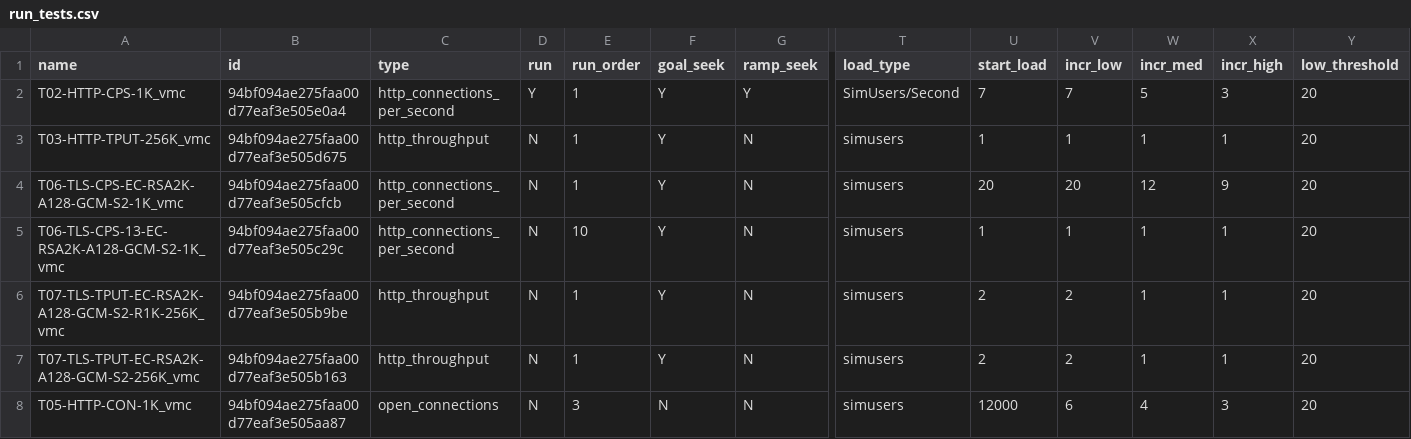
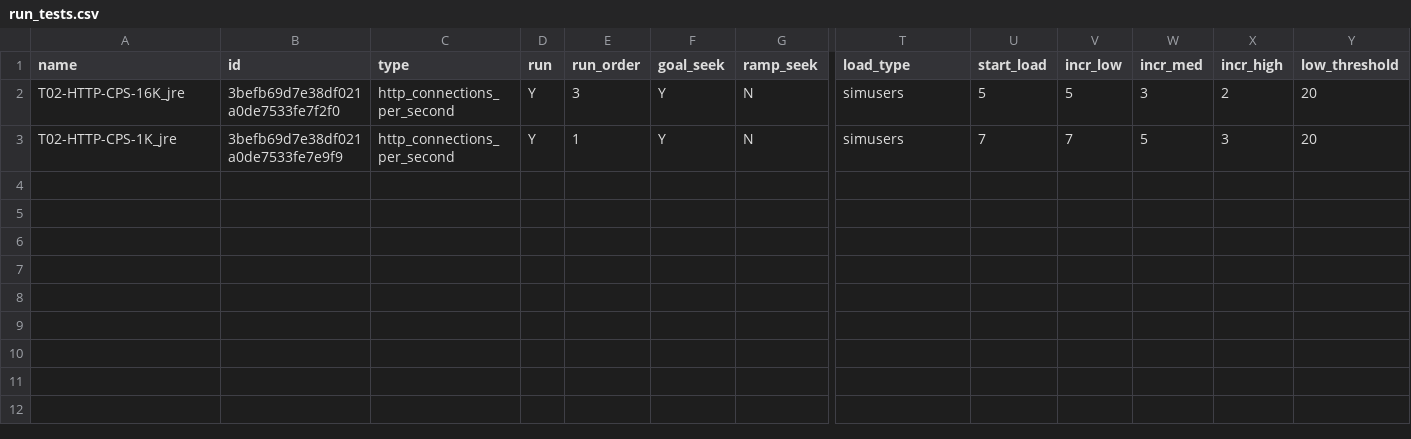
Before and after one commit to Spirent/cf-netsecopen-tests, a CSV file: cf_runtests/input/run_tests.csv, drawn as a sheet; only a part is shown, gaps mark what is left out; removed rows and columns are numbered as before the commit, all else as after; rows hold the shown columns only; the diff names each change by its address in the sheet, - before the commit and + after, or states it on an @@ line.

```diff
--- a/cf_runtests/input/run_tests.csv
+++ b/cf_runtests/input/run_tests.csv
-row 2: T02-HTTP-CPS-1K_vmc | 94bf094ae275faa00d77eaf3e505e0a4 | http_connections_per_second | Y | 1 | Y | Y | SimUsers/Second | 7 | 7 | 5 | 3 | 20
-A2 (name): T03-HTTP-TPUT-256K_vmc
+A2 (name): T02-HTTP-CPS-16K_jre
-B2 (id): 94bf094ae275faa00d77eaf3e505d675
+B2 (id): 3befb69d7e38df021a0de7533fe7f2f0
-C2 (type): http_throughput
+C2 (type): http_connections_per_second
-D2:D3 (run): N
+D2:D3 (run): Y
-E2 (run_order): 1
+E2 (run_order): 3
-U2 (start_load): 1
+U2 (start_load): 5
-V2 (incr_low): 1
+V2 (incr_low): 5
-W2 (incr_med): 1
+W2 (incr_med): 3
-X2 (incr_high): 1
+X2 (incr_high): 2
-A3 (name): T06-TLS-CPS-EC-RSA2K-A128-GCM-S2-1K_vmc
+A3 (name): T02-HTTP-CPS-1K_jre
-B3 (id): 94bf094ae275faa00d77eaf3e505cfcb
+B3 (id): 3befb69d7e38df021a0de7533fe7e9f9
-U3 (start_load): 20
+U3 (start_load): 7
-V3 (incr_low): 20
+V3 (incr_low): 7
-W3 (incr_med): 12
+W3 (incr_med): 5
-X3 (incr_high): 9
+X3 (incr_high): 3
-row 5: T06-TLS-CPS-13-EC-RSA2K-A128-GCM-S2-1K_vmc | 94bf094ae275faa00d77eaf3e505c29c | http_connections_per_second | N | 10 | Y | N | simusers | 1 | 1 | 1 | 1 | 20
-row 6: T07-TLS-TPUT-EC-RSA2K-A128-GCM-S2-R1K-256K_vmc | 94bf094ae275faa00d77eaf3e505b9be | http_throughput | N | 1 | Y | N | simusers | 2 | 2 | 1 | 1 | 20
-row 7: T07-TLS-TPUT-EC-RSA2K-A128-GCM-S2-256K_vmc | 94bf094ae275faa00d77eaf3e505b163 | http_throughput | N | 1 | Y | N | simusers | 2 | 2 | 1 | 1 | 20
-row 8: T05-HTTP-CON-1K_vmc | 94bf094ae275faa00d77eaf3e505aa87 | open_connections | N | 3 | N | N | simusers | 12000 | 6 | 4 | 3 | 20
```
Also changed, not shown: 2 other files.
